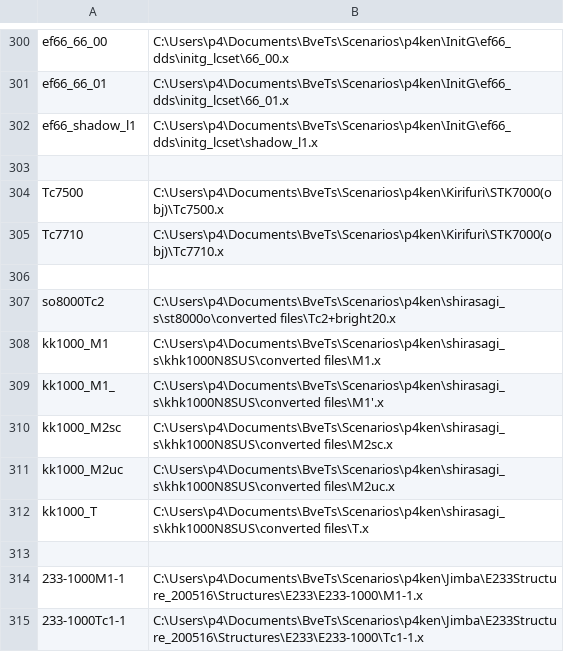
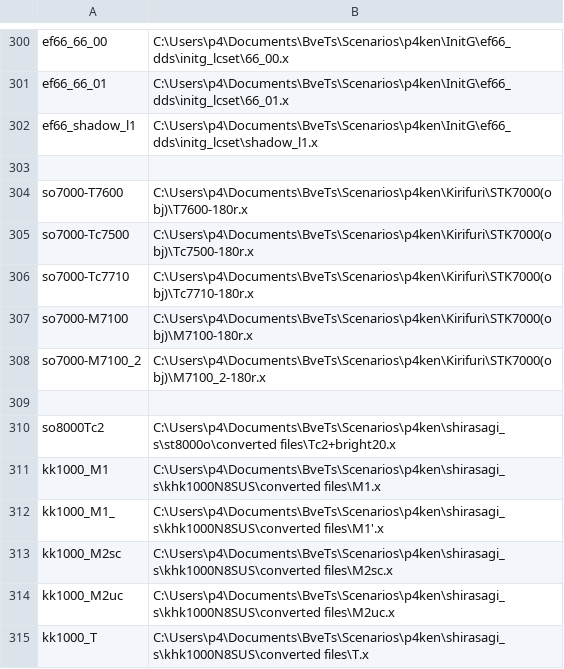
Before and after one commit to p4ken/sj-map, a CSV file: landscape/structures.csv, drawn as a sheet; only a part is shown, gaps mark what is left out; the shorter side is filled out with more unchanged rows.

```diff
--- a/landscape/structures.csv
+++ b/landscape/structures.csv
@@ -303,4 +303,7 @@ ef66_shadow_l1, C:\Users\p4\Documents\BveTs\Scenarios\p4ken\InitG\ef66_dds\initg
 
-Tc7500,C:\Users\p4\Documents\BveTs\Scenarios\p4ken\Kirifuri\STK7000(obj)\Tc7500.x
-Tc7710,C:\Users\p4\Documents\BveTs\Scenarios\p4ken\Kirifuri\STK7000(obj)\Tc7710.x
+so7000-T7600,C:\Users\p4\Documents\BveTs\Scenarios\p4ken\Kirifuri\STK7000(obj)\T7600-180r.x
+so7000-Tc7500,C:\Users\p4\Documents\BveTs\Scenarios\p4ken\Kirifuri\STK7000(obj)\Tc7500-180r.x
+so7000-Tc7710,C:\Users\p4\Documents\BveTs\Scenarios\p4ken\Kirifuri\STK7000(obj)\Tc7710-180r.x
+so7000-M7100,C:\Users\p4\Documents\BveTs\Scenarios\p4ken\Kirifuri\STK7000(obj)\M7100-180r.x
+so7000-M7100_2,C:\Users\p4\Documents\BveTs\Scenarios\p4ken\Kirifuri\STK7000(obj)\M7100_2-180r.x
 
```
Also changed, not shown: 12 other files.
